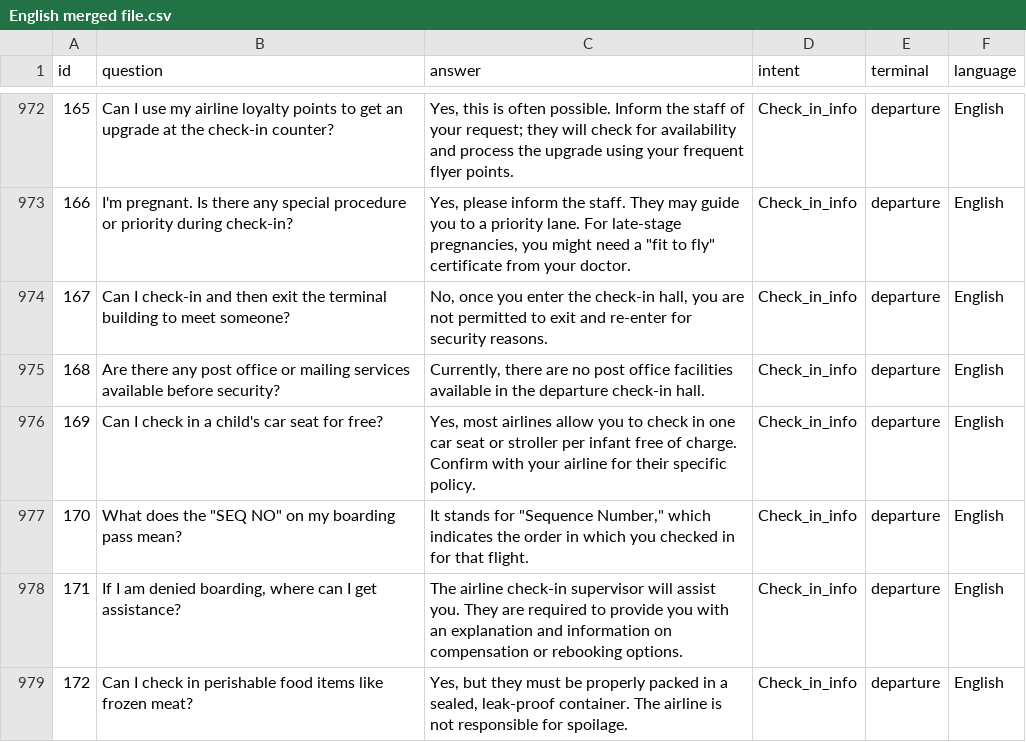
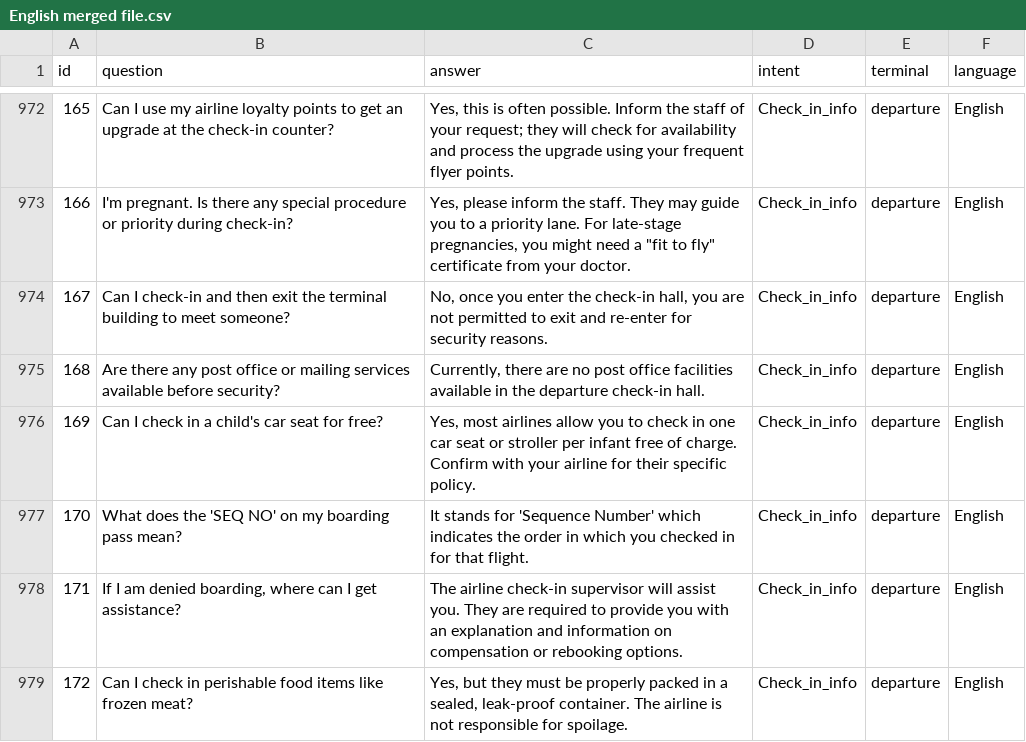
Before and after one commit to rayyan2002/FYP-Airport-Chatbot-Prototype, a CSV file: data/merged/English merged file.csv, drawn as a sheet; only a part is shown, gaps mark what is left out; the diff names each change by its address in the sheet, - before the commit and + after, or states it on an @@ line.

```diff
--- a/data/merged/English merged file.csv
+++ b/data/merged/English merged file.csv
-B977 (question): …does the "SEQ NO" on my…
+B977 (question): …does the 'SEQ NO' on my…
-C977 (answer): …stands for "Sequence Number," which indicates…
+C977 (answer): …stands for 'Sequence Number' which indicates…
```
